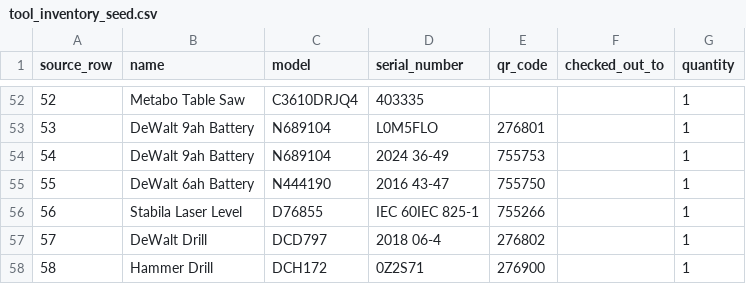
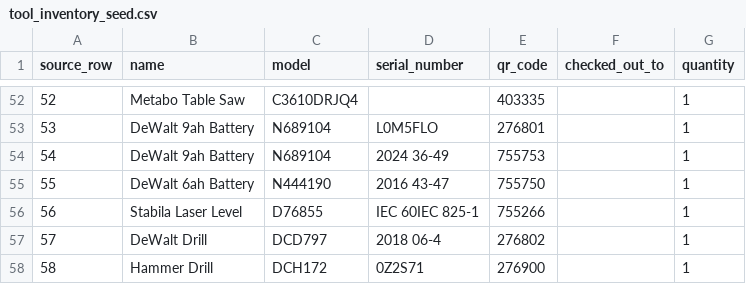
Before and after one commit to Rustyadj/MobileOps, a CSV file: backend/tool_inventory_seed.csv, drawn as a sheet; only a part is shown, gaps mark what is left out; the diff covers the shown part only.

```diff
--- a/backend/tool_inventory_seed.csv
+++ b/backend/tool_inventory_seed.csv
@@ -52,2 +52,2 @@ source_row,name,model,serial_number,qr_code,checked_out_to,quantity
-52,Metabo Table Saw,C3610DRJQ4,403335,,,1
+52,Metabo Table Saw,C3610DRJQ4,,403335,,1
 53,DeWalt 9ah Battery,N689104,L0M5FLO,276801,,1
```
Also changed, not shown: 32 edited cells elsewhere in this file, 54 other files.
